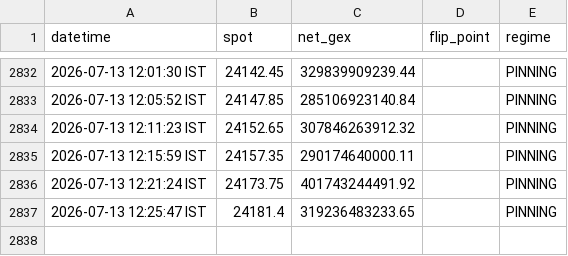
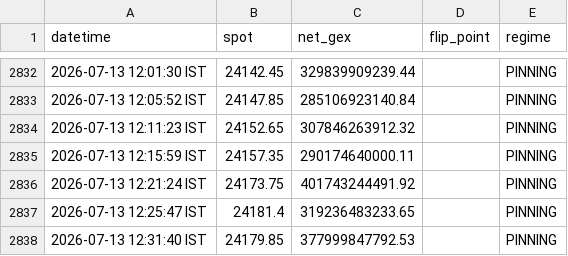
Before and after one commit to ashishKAgg/nse-derivative-oi, a CSV file: gexData/gex_history.csv, drawn as a sheet; only a part is shown, gaps mark what is left out; the diff names each change by its address in the sheet, - before the commit and + after, or states it on an @@ line.

```diff
--- a/gexData/gex_history.csv
+++ b/gexData/gex_history.csv
+row 2838: 2026-07-13 12:31:40 IST | 24179.85 | 377999847792.53 |  | PINNING
```
Also changed, not shown: ivData/iv_history.csv, 2 other files.
